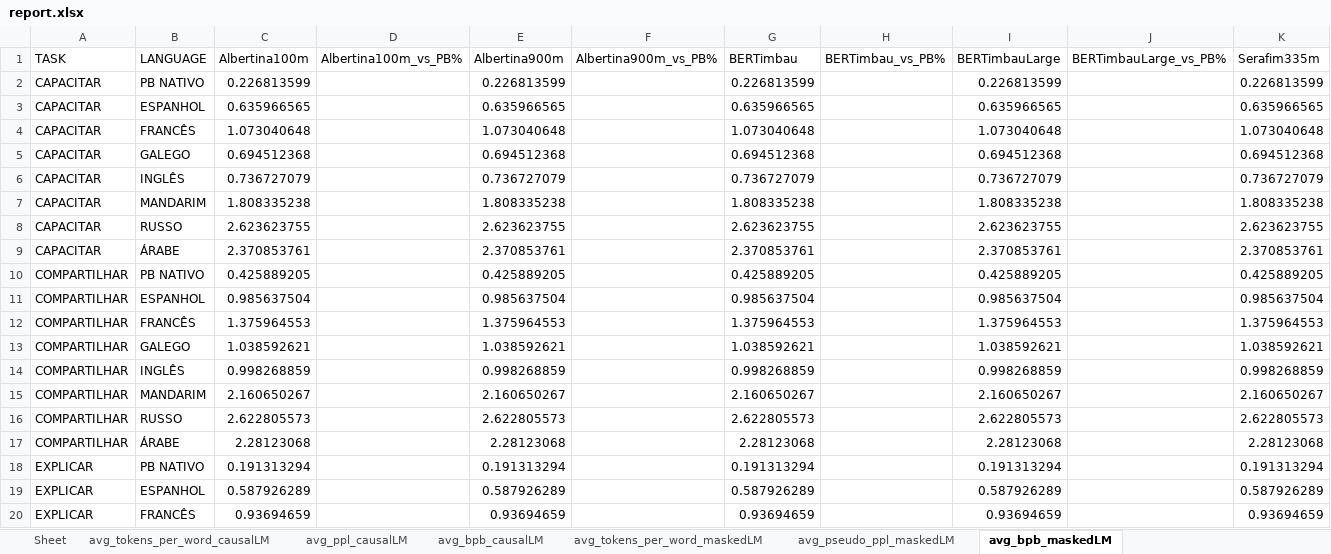
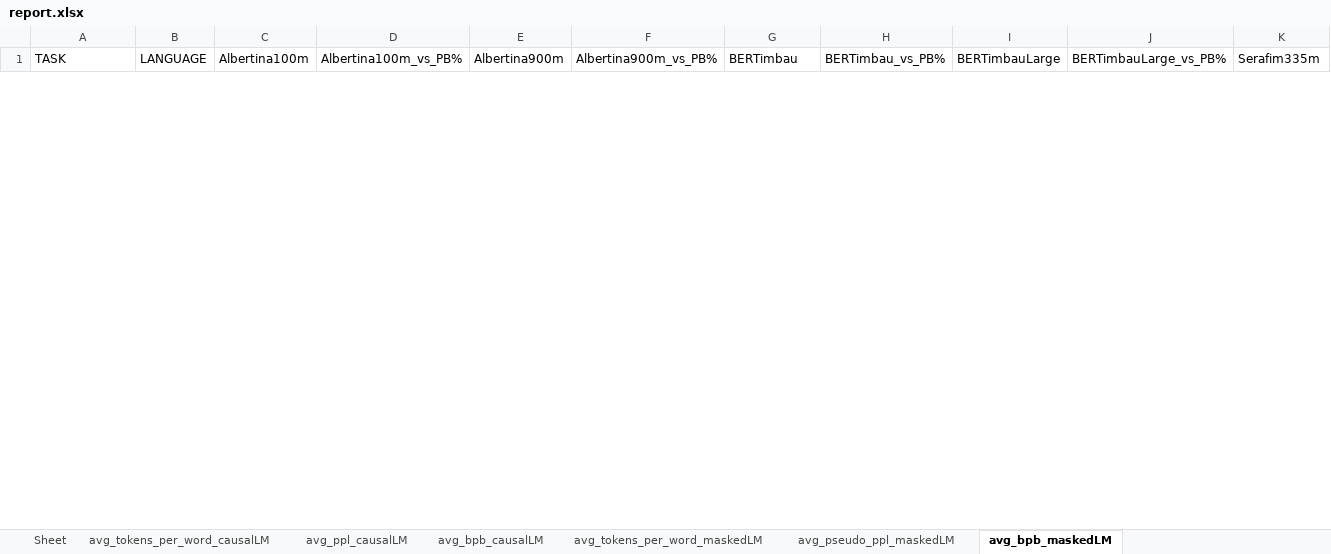
Before and after one commit to matheusprv/monolingual_and_multilingual, an Excel workbook: perplexity_outputs/report.xlsx, sheet avg_bpb_maskedLM, drawn as a sheet; only a part is shown; values as stored, in another font and other column widths than the file's, no borders; removed rows and columns are numbered as before the commit, all else as after; rows hold the shown columns only; the diff covers the shown part only; the diff names each change by its address in the sheet, - before the commit and + after, or states it on an @@ line.

```diff
--- a/perplexity_outputs/report.xlsx (sheet avg_bpb_maskedLM)
+++ b/perplexity_outputs/report.xlsx (sheet avg_bpb_maskedLM)
-row 2: CAPACITAR | PB NATIVO | 0.226813599 |  | 0.226813599 |  | 0.226813599 |  | 0.226813599 |  | 0.226813599
-row 3: CAPACITAR | ESPANHOL | 0.635966565 |  | 0.635966565 |  | 0.635966565 |  | 0.635966565 |  | 0.635966565
-row 4: CAPACITAR | FRANCÊS | 1.073040648 |  | 1.073040648 |  | 1.073040648 |  | 1.073040648 |  | 1.073040648
-row 5: CAPACITAR | GALEGO | 0.694512368 |  | 0.694512368 |  | 0.694512368 |  | 0.694512368 |  | 0.694512368
-row 6: CAPACITAR | INGLÊS | 0.736727079 |  | 0.736727079 |  | 0.736727079 |  | 0.736727079 |  | 0.736727079
-row 7: CAPACITAR | MANDARIM | 1.808335238 |  | 1.808335238 |  | 1.808335238 |  | 1.808335238 |  | 1.808335238
-row 8: CAPACITAR | RUSSO | 2.623623755 |  | 2.623623755 |  | 2.623623755 |  | 2.623623755 |  | 2.623623755
-row 9: CAPACITAR | ÁRABE | 2.370853761 |  | 2.370853761 |  | 2.370853761 |  | 2.370853761 |  | 2.370853761
-row 10: COMPARTILHAR | PB NATIVO | 0.425889205 |  | 0.425889205 |  | 0.425889205 |  | 0.425889205 |  | 0.425889205
-row 11: COMPARTILHAR | ESPANHOL | 0.985637504 |  | 0.985637504 |  | 0.985637504 |  | 0.985637504 |  | 0.985637504
-row 12: COMPARTILHAR | FRANCÊS | 1.375964553 |  | 1.375964553 |  | 1.375964553 |  | 1.375964553 |  | 1.375964553
-row 13: COMPARTILHAR | GALEGO | 1.038592621 |  | 1.038592621 |  | 1.038592621 |  | 1.038592621 |  | 1.038592621
-row 14: COMPARTILHAR | INGLÊS | 0.998268859 |  | 0.998268859 |  | 0.998268859 |  | 0.998268859 |  | 0.998268859
-row 15: COMPARTILHAR | MANDARIM | 2.160650267 |  | 2.160650267 |  | 2.160650267 |  | 2.160650267 |  | 2.160650267
-row 16: COMPARTILHAR | RUSSO | 2.622805573 |  | 2.622805573 |  | 2.622805573 |  | 2.622805573 |  | 2.622805573
-row 17: COMPARTILHAR | ÁRABE | 2.28123068 |  | 2.28123068 |  | 2.28123068 |  | 2.28123068 |  | 2.28123068
-row 18: EXPLICAR | PB NATIVO | 0.191313294 |  | 0.191313294 |  | 0.191313294 |  | 0.191313294 |  | 0.191313294
-row 19: EXPLICAR | ESPANHOL | 0.587926289 |  | 0.587926289 |  | 0.587926289 |  | 0.587926289 |  | 0.587926289
-row 20: EXPLICAR | FRANCÊS | 0.93694659 |  | 0.93694659 |  | 0.93694659 |  | 0.93694659 |  | 0.93694659
```
Also changed, not shown: 64 added rows and 45 removed rows elsewhere in this sheet, sheet avg_tokens_per_word_maskedLM, sheet avg_pseudo_ppl_maskedLM, sheet avg_bpb_causalLM, sheet avg_tokens_per_word_causalLM, sheet avg_ppl_causalLM, 1 other file.
